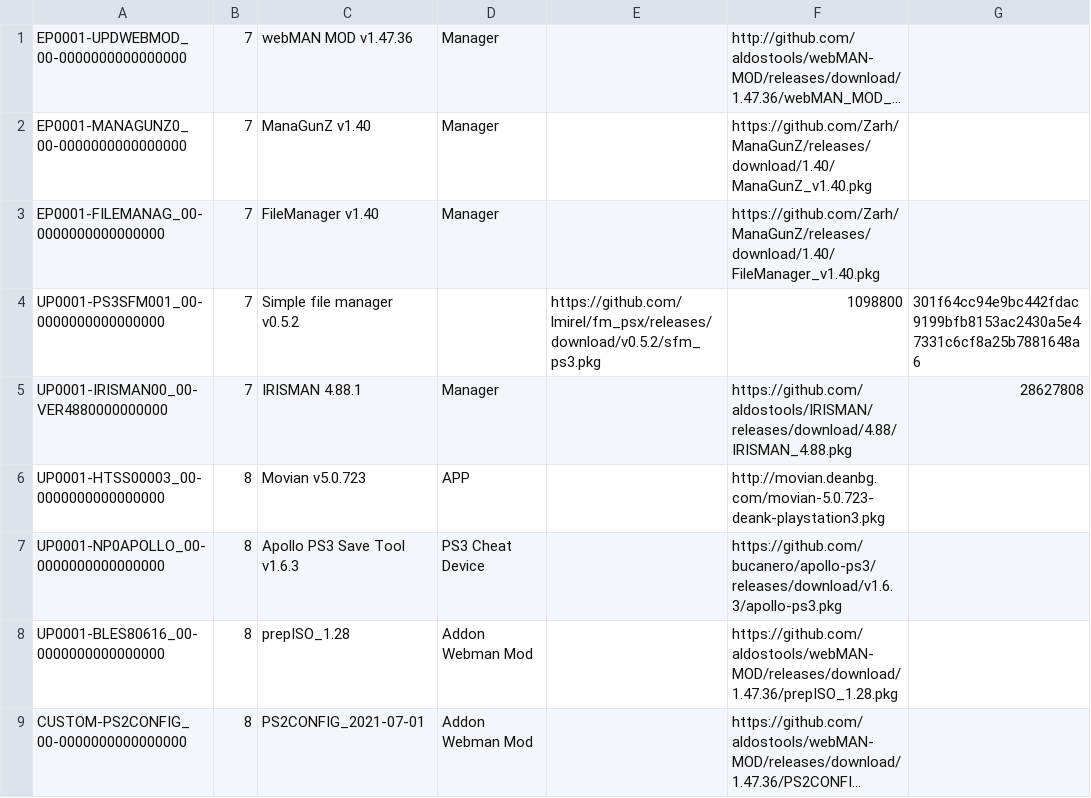
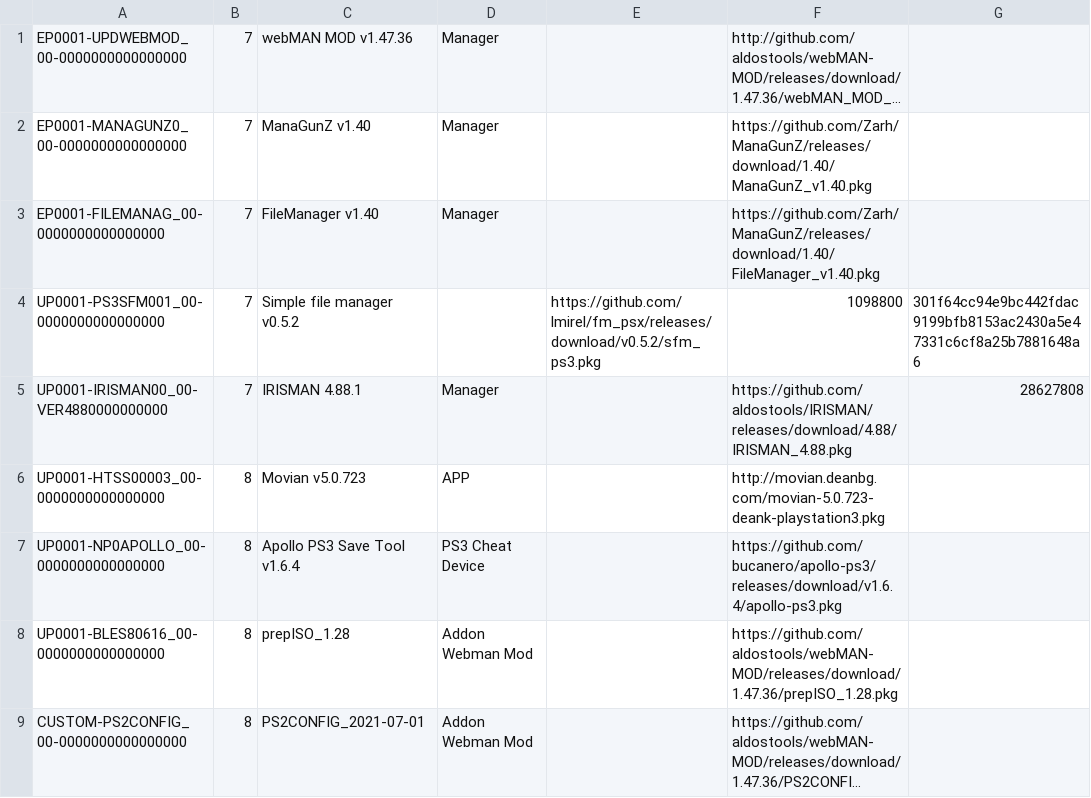
Before and after one commit to nikolaevich23/pkgi, a CSV file: otherlist.csv, drawn as a sheet; only a part is shown; long unchanged cells end in ….

Commit message:
Update otherlist.csv

```diff
--- a/otherlist.csv
+++ b/otherlist.csv
@@ -6,3 +6,3 @@ UP0001-IRISMAN00_00-VER4880000000000,7,IRISMAN 4.88.1,Manager,,https://github.co
 UP0001-HTSS00003_00-0000000000000000,8,Movian v5.0.723,APP,,http://movian.deanbg.com/movian-5.0.723-deank-playstation3.pkg,,
-UP0001-NP0APOLLO_00-0000000000000000,8,Apollo PS3 Save Tool v1.6.3,PS3 Cheat Device,,https://github.com/bucanero/apollo-ps3/releases/download/v1.6.3/apollo-ps3.pkg,,
+UP0001-NP0APOLLO_00-0000000000000000,8,Apollo PS3 Save Tool v1.6.4,PS3 Cheat Device,,https://github.com/bucanero/apollo-ps3/releases/download/v1.6.4/apollo-ps3.pkg,,
 UP0001-BLES80616_00-0000000000000000,8,prepISO_1.28,Addon Webman Mod,,https://github.com/aldostools/webMAN-MOD/releases/download/1.47.36/prepISO_1.28.pkg,,
```
